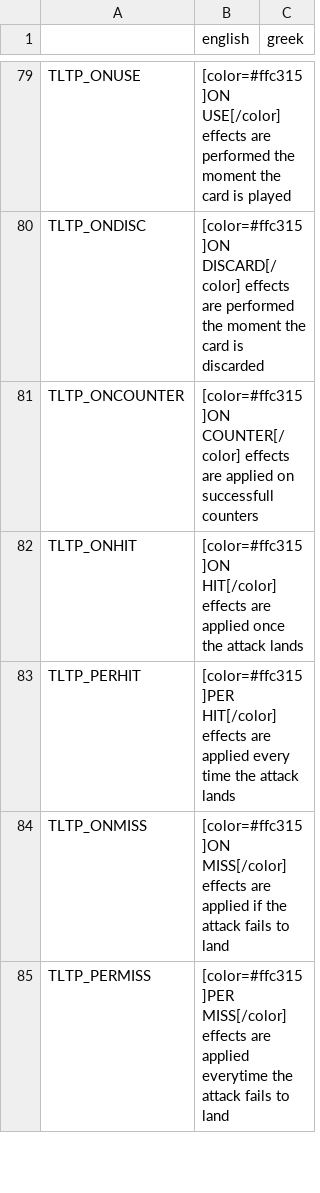
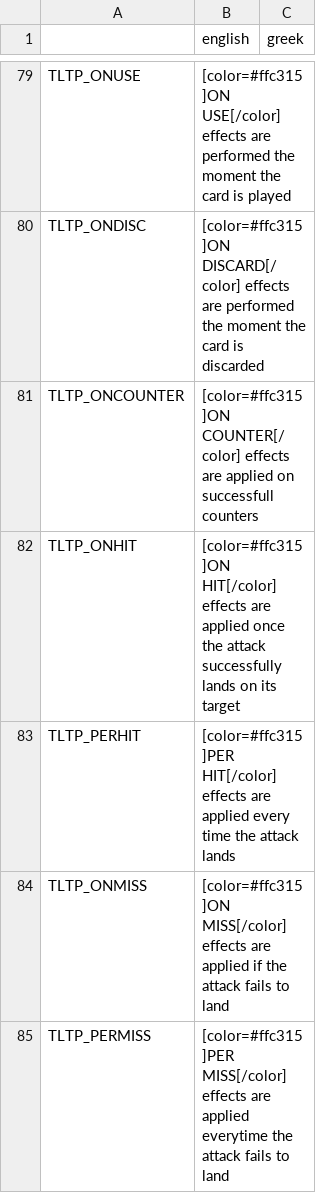
Before and after one commit to DonKoutsou/Metal-Coffin, a CSV file: Localisations/LOC - Tutorial.csv, drawn as a sheet; only a part is shown, gaps mark what is left out.

```diff
--- a/Localisations/LOC - Tutorial.csv
+++ b/Localisations/LOC - Tutorial.csv
@@ -81,3 +81,3 @@ TLTP_ONDISC,[color=#ffc315]ON DISCARD[/color] effects are performed the moment t
 TLTP_ONCOUNTER,[color=#ffc315]ON COUNTER[/color] effects are applied on successfull counters,
-TLTP_ONHIT,[color=#ffc315]ON HIT[/color] effects are applied once the attack lands,
+TLTP_ONHIT,[color=#ffc315]ON HIT[/color] effects are applied once the attack successfully lands on its target,
 TLTP_PERHIT,[color=#ffc315]PER HIT[/color] effects are applied every time the attack lands,
```
Also changed, not shown: 14 other files.
